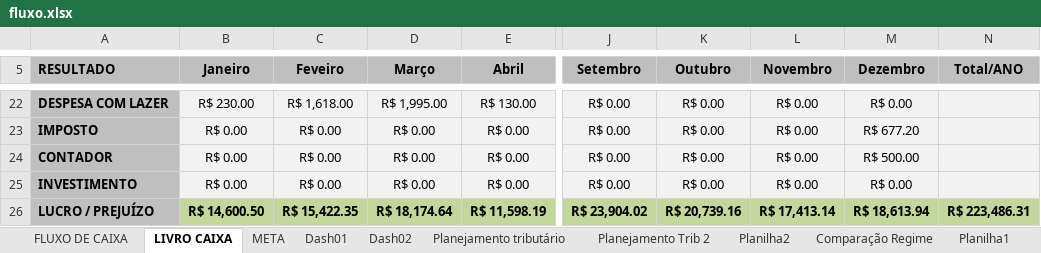
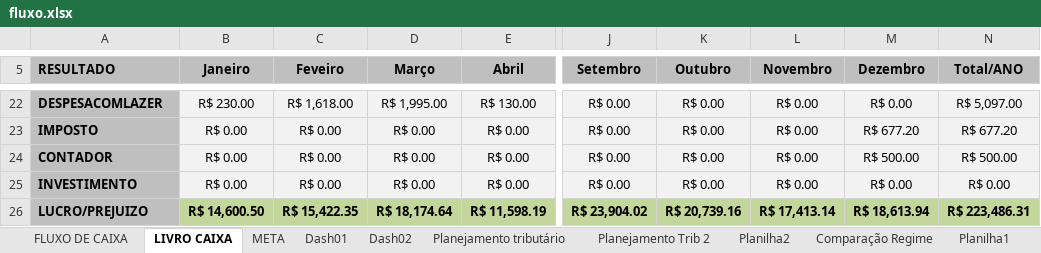
Before and after one commit to danieljstri/Dashup, an Excel workbook: app/fluxo.xlsx, sheet LIVRO CAIXA, drawn as a sheet; only a part is shown, gaps mark what is left out; values as stored, in another font and other column widths than the file's, no borders; charts and pictures not drawn; the diff covers the shown part only; the diff names each change by its address in the sheet, - before the commit and + after, or states it on an @@ line.

```diff
--- a/app/fluxo.xlsx (sheet LIVRO CAIXA)
+++ b/app/fluxo.xlsx (sheet LIVRO CAIXA)
-A22 (RESULTADO): DESPESA COM LAZER
+A22 (RESULTADO): DESPESACOMLAZER
-N22 (Total/ANO): (empty)
+N22 (Total/ANO): R$ 5,097.00
-N23 (Total/ANO): (empty)
+N23 (Total/ANO): R$ 677.20
-N24 (Total/ANO): (empty)
+N24 (Total/ANO): R$ 500.00
-N25 (Total/ANO): (empty)
+N25 (Total/ANO): R$ 0.00
-A26 (RESULTADO): LUCRO / PREJUÍZO
+A26 (RESULTADO): LUCRO/PREJUIZO
```
Also changed, not shown: 29 edited cells and cell formats elsewhere in this sheet, sheet Planilha2, charts or pictures, 1 other file.
